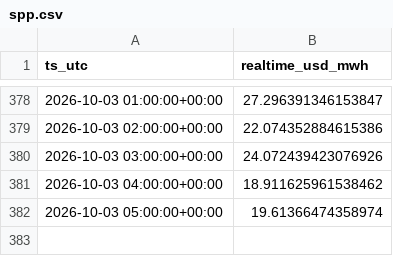
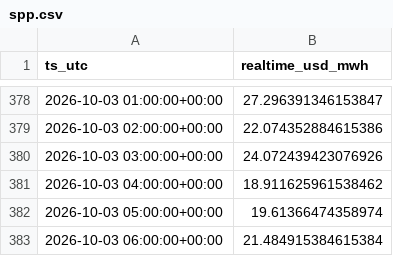
Before and after one commit to aouyitanaka/us-power-weather-relay, a CSV file: data/relay/spp.csv, drawn as a sheet; only a part is shown, gaps mark what is left out; the diff names each change by its address in the sheet, - before the commit and + after, or states it on an @@ line.

```diff
--- a/data/relay/spp.csv
+++ b/data/relay/spp.csv
+row 383: 2026-10-03 06:00:00+00:00 | 21.484915384615384
```
Also changed, not shown: data/relay/ercot_ordc.csv, data/relay/spp_mcp.csv, 1 other file.
